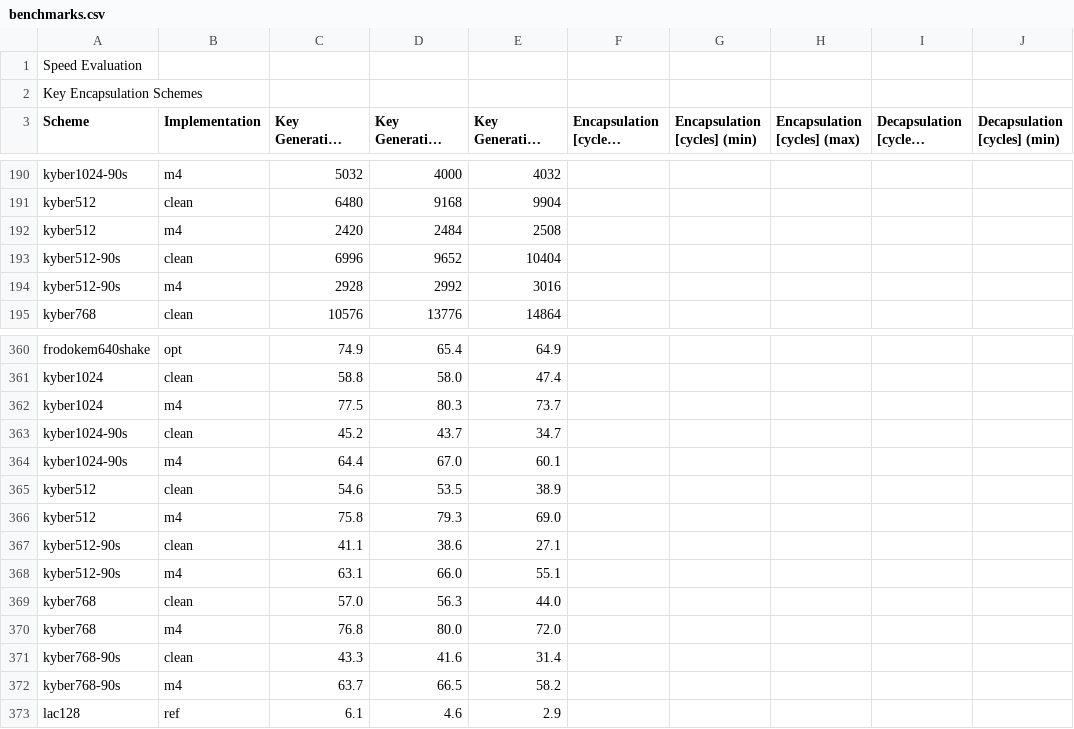
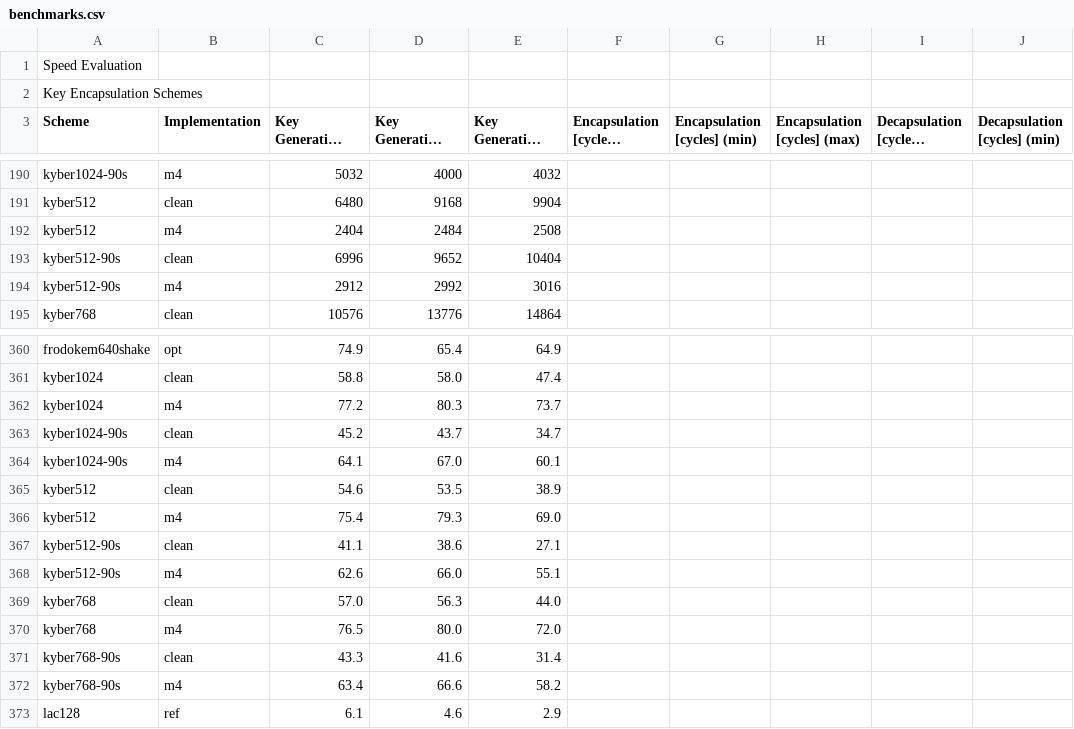
Before and after one commit to mupq/pqm4, a CSV file: benchmarks.csv, drawn as a sheet; only a part is shown, gaps mark what is left out; long unchanged cells end in …; the diff covers the shown part only; the diff names each change by its address in the sheet, - before the commit and + after, or states it on an @@ line.

```diff
--- a/benchmarks.csv
+++ b/benchmarks.csv
-C192 (Key Generation [cycles] (mean)): 2420
+C192 (Key Generation [cycles] (mean)): 2404
-C194 (Key Generation [cycles] (mean)): 2928
+C194 (Key Generation [cycles] (mean)): 2912
-C362 (Key Generation [cycles] (mean)): 77.5
+C362 (Key Generation [cycles] (mean)): 77.2
-C364 (Key Generation [cycles] (mean)): 64.4
+C364 (Key Generation [cycles] (mean)): 64.1
-C366 (Key Generation [cycles] (mean)): 75.8
+C366 (Key Generation [cycles] (mean)): 75.4
-C368 (Key Generation [cycles] (mean)): 63.1
+C368 (Key Generation [cycles] (mean)): 62.6
-C370 (Key Generation [cycles] (mean)): 76.8
+C370 (Key Generation [cycles] (mean)): 76.5
-C372 (Key Generation [cycles] (mean)): 63.7
+C372 (Key Generation [cycles] (mean)): 63.4
-D372 (Key Generation [cycles] (min)): 66.5
+D372 (Key Generation [cycles] (min)): 66.6
```
Also changed, not shown: 6 added rows, 6 removed rows and 8 edited cells elsewhere in this file, 1 other file.
